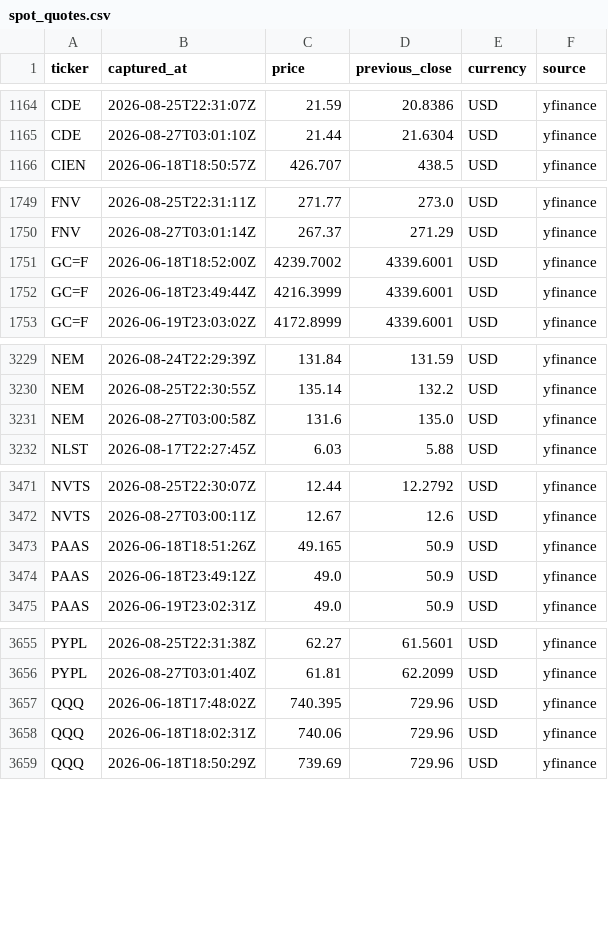
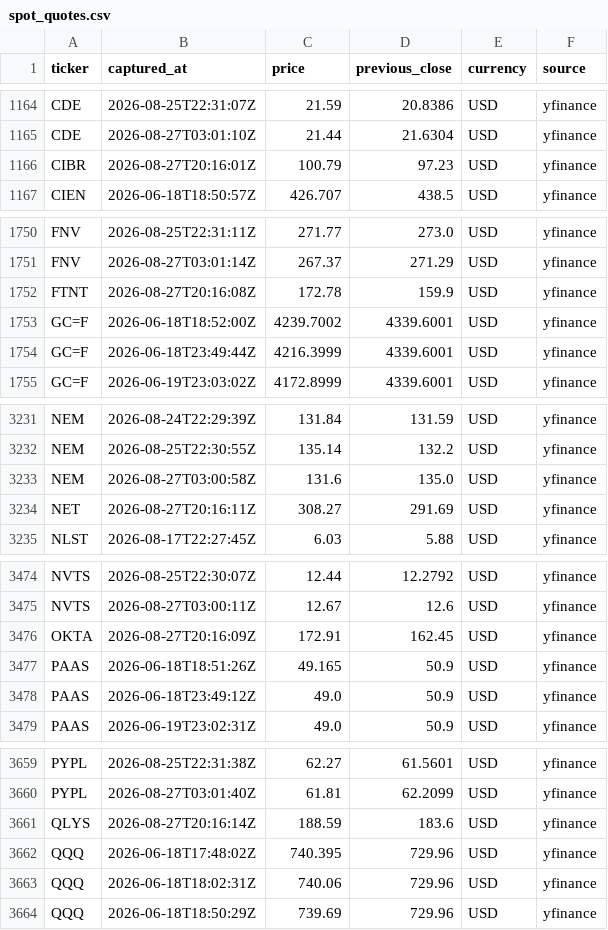
Before and after one commit to jhirgit/daily-prices, a CSV file: data/spot_quotes.csv, drawn as a sheet; only a part is shown, gaps mark what is left out; the diff covers the shown part only; the diff names each change by its address in the sheet, - before the commit and + after, or states it on an @@ line.

```diff
--- a/data/spot_quotes.csv
+++ b/data/spot_quotes.csv
+row 1166: CIBR | 2026-08-27T20:16:01Z | 100.79 | 97.23 | USD | yfinance
+row 1752: FTNT | 2026-08-27T20:16:08Z | 172.78 | 159.9 | USD | yfinance
+row 3234: NET | 2026-08-27T20:16:11Z | 308.27 | 291.69 | USD | yfinance
+row 3476: OKTA | 2026-08-27T20:16:09Z | 172.91 | 162.45 | USD | yfinance
+row 3661: QLYS | 2026-08-27T20:16:14Z | 188.59 | 183.6 | USD | yfinance
```
Also changed, not shown: 4 added rows elsewhere in this file, 4 other files.
